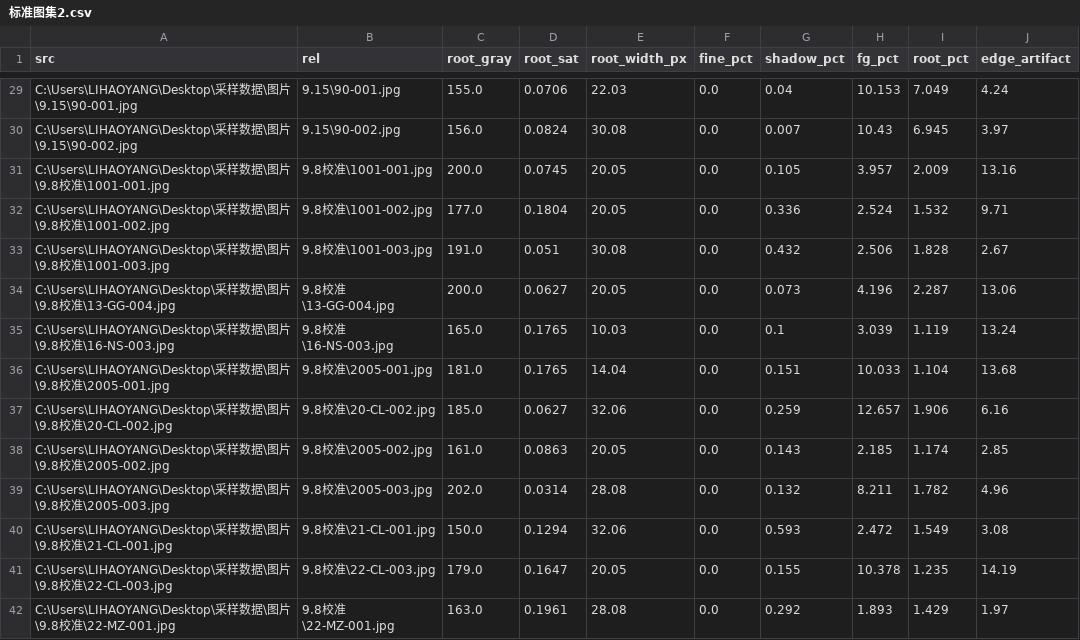
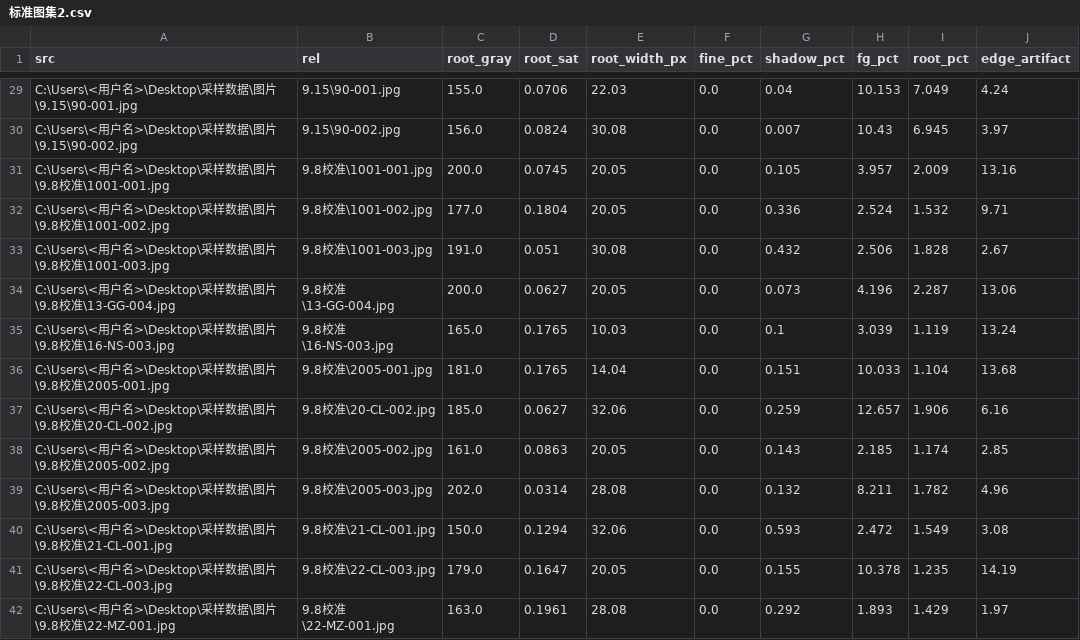
Before and after one commit to xiaoshanqingpro/root-segmentation, a CSV file: outputs/标准图集2/标准图集2.csv, drawn as a sheet; only a part is shown, gaps mark what is left out; the diff covers the shown part only; the diff names each change by its address in the sheet, - before the commit and + after, or states it on an @@ line.

```diff
--- a/outputs/标准图集2/标准图集2.csv
+++ b/outputs/标准图集2/标准图集2.csv
-A29 (src): C:\Users\LIHAOYANG\Desktop\采样…
+A29 (src): C:\Users\<用户名>\Desktop\采样…
-A30 (src): C:\Users\LIHAOYANG\Desktop\采样…
+A30 (src): C:\Users\<用户名>\Desktop\采样…
-A31 (src): C:\Users\LIHAOYANG\Desktop\采样…
+A31 (src): C:\Users\<用户名>\Desktop\采样…
-A32 (src): C:\Users\LIHAOYANG\Desktop\采样…
+A32 (src): C:\Users\<用户名>\Desktop\采样…
-A33 (src): C:\Users\LIHAOYANG\Desktop\采样…
+A33 (src): C:\Users\<用户名>\Desktop\采样…
-A34 (src): C:\Users\LIHAOYANG\Desktop\采样…
+A34 (src): C:\Users\<用户名>\Desktop\采样…
-A35 (src): C:\Users\LIHAOYANG\Desktop\采样…
+A35 (src): C:\Users\<用户名>\Desktop\采样…
-A36 (src): C:\Users\LIHAOYANG\Desktop\采样…
+A36 (src): C:\Users\<用户名>\Desktop\采样…
-A37 (src): C:\Users\LIHAOYANG\Desktop\采样…
+A37 (src): C:\Users\<用户名>\Desktop\采样…
-A38 (src): C:\Users\LIHAOYANG\Desktop\采样…
+A38 (src): C:\Users\<用户名>\Desktop\采样…
-A39 (src): C:\Users\LIHAOYANG\Desktop\采样…
+A39 (src): C:\Users\<用户名>\Desktop\采样…
-A40 (src): C:\Users\LIHAOYANG\Desktop\采样…
+A40 (src): C:\Users\<用户名>\Desktop\采样…
-A41 (src): C:\Users\LIHAOYANG\Desktop\采样…
+A41 (src): C:\Users\<用户名>\Desktop\采样…
-A42 (src): C:\Users\LIHAOYANG\Desktop\采样…
+A42 (src): C:\Users\<用户名>\Desktop\采样…
```
Also changed, not shown: 186 edited cells elsewhere in this file, outputs/标准图集/标准图集.csv, outputs/白底根图_report.csv, 51 other files.
